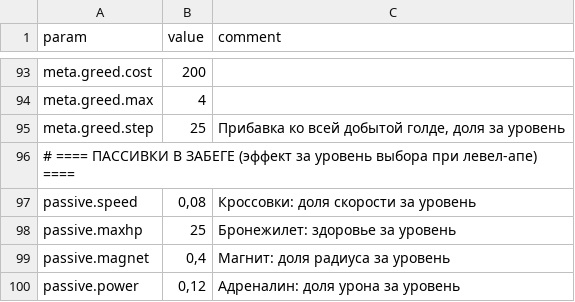
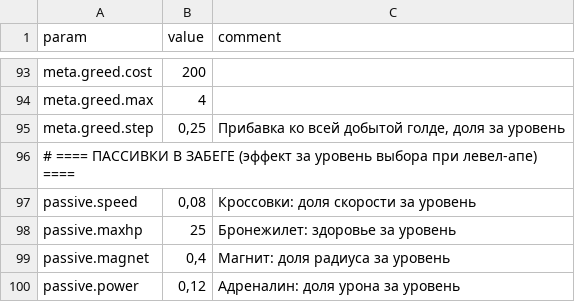
Before and after one commit to 7sp0tl1ght7/zombie-survivors, a CSV file: balance.csv, drawn as a sheet; only a part is shown, gaps mark what is left out.

Commit message:
Balance

```diff
--- a/balance.csv
+++ b/balance.csv
@@ -94,3 +94,3 @@ meta.greed.cost;200;
 meta.greed.max;4;
-meta.greed.step;25;Прибавка ко всей добытой голде, доля за уровень
+meta.greed.step;0,25;Прибавка ко всей добытой голде, доля за уровень
 # ==== ПАССИВКИ В ЗАБЕГЕ (эффект за уровень выбора при левел-апе) ====;;
```
Also changed, not shown: 2 other files.
